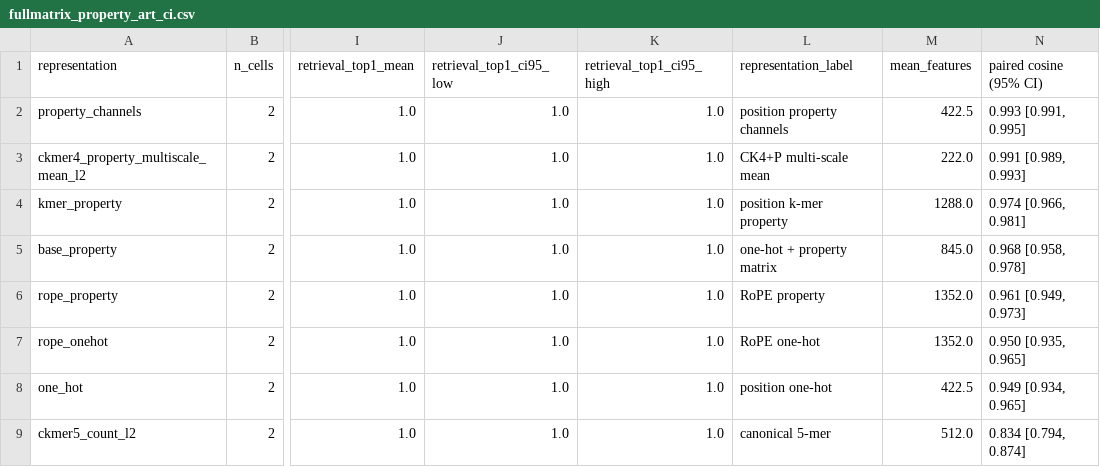
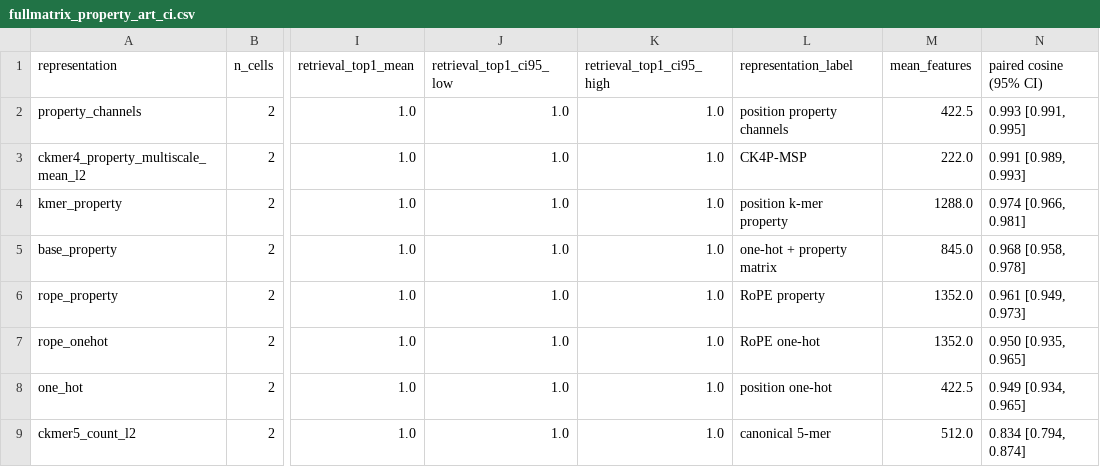
Before and after one commit to FairYJmrx/ultrashort-dna-representation-diagnostics, a CSV file: results/stage3/fullmatrix_property_contribution_ci/fullmatrix_property_art_ci.csv, drawn as a sheet; only a part is shown, gaps mark what is left out; the diff names each change by its address in the sheet, - before the commit and + after, or states it on an @@ line.

```diff
--- a/results/stage3/fullmatrix_property_contribution_ci/fullmatrix_property_art_ci.csv
+++ b/results/stage3/fullmatrix_property_contribution_ci/fullmatrix_property_art_ci.csv
-L3 (representation_label): CK4+P multi-scale mean
+L3 (representation_label): CK4P-MSP
```
Also changed, not shown: results/stage3/fullmatrix_property_contribution_ci/fullmatrix_property_cami_ci.csv, results/stage3/fullmatrix_property_contribution_ci/fullmatrix_property_controlled_ci.csv, 31 other files.
